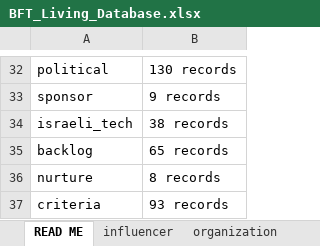
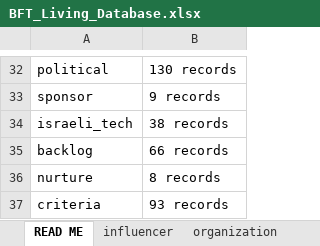
Before and after one commit to Hirshinator/bft-living-database, an Excel workbook: export/BFT_Living_Database.xlsx, sheet READ ME, drawn as a sheet; only a part is shown, gaps mark what is left out; values as stored, in another font and other column widths than the file's, no borders; the diff names each change by its address in the sheet, - before the commit and + after, or states it on an @@ line.

```diff
--- a/export/BFT_Living_Database.xlsx (sheet READ ME)
+++ b/export/BFT_Living_Database.xlsx (sheet READ ME)
-B35: 65 records
+B35: 66 records
```
Also changed, not shown: sheet backlog, 2 other files.
